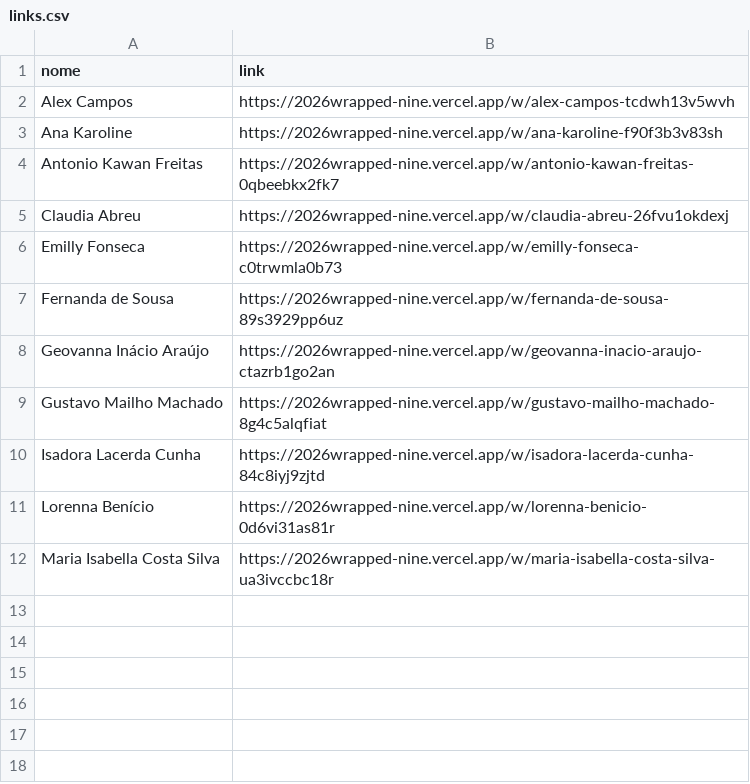
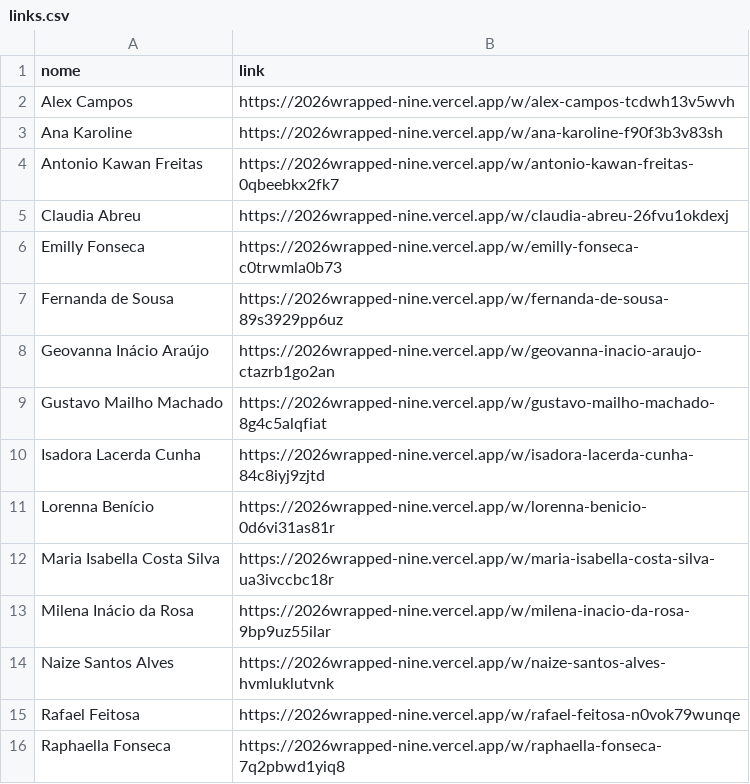
Before and after one commit to deniseiedalima-ops/2026wrapped, a CSV file: links.csv, drawn as a sheet.

```diff
--- a/links.csv
+++ b/links.csv
@@ -12 +12,5 @@ Lorenna Benício,https://2026wrapped-nine.vercel.app/w/lorenna-benicio-0d6vi31as
 Maria Isabella Costa Silva,https://2026wrapped-nine.vercel.app/w/maria-isabella-costa-silva-ua3ivccbc18r
+Milena Inácio da Rosa,https://2026wrapped-nine.vercel.app/w/milena-inacio-da-rosa-9bp9uz55ilar
+Naize Santos Alves,https://2026wrapped-nine.vercel.app/w/naize-santos-alves-hvmluklutvnk
+Rafael Feitosa,https://2026wrapped-nine.vercel.app/w/rafael-feitosa-n0vok79wunqe
+Raphaella Fonseca,https://2026wrapped-nine.vercel.app/w/raphaella-fonseca-7q2pbwd1yiq8
```
Also changed, not shown: 4 other files.
